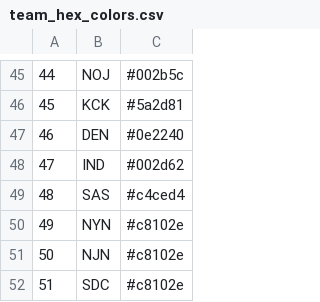
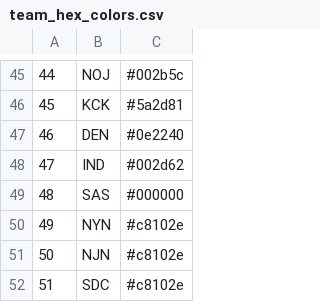
Before and after one commit to tmayhew1/nba-projects, a CSV file: Complete Data/team_hex_colors.csv, drawn as a sheet; only a part is shown, gaps mark what is left out.

```diff
--- a/Complete Data/team_hex_colors.csv
+++ b/Complete Data/team_hex_colors.csv
@@ -48,3 +48,3 @@
 47,IND,#002d62
-48,SAS,#c4ced4
+48,SAS,#000000
 49,NYN,#c8102e
```
Also changed, not shown: Complete Data/menu_options.csv, Totals/2024.csv, 7 other files.
